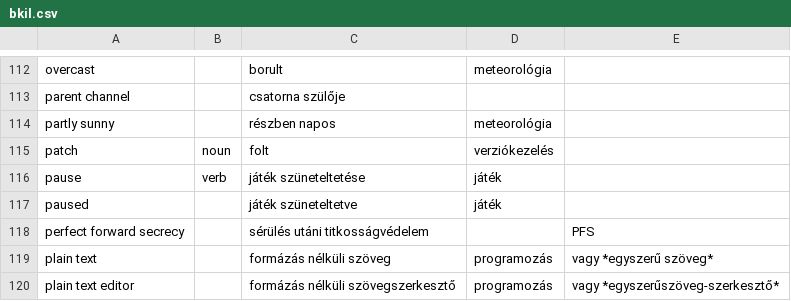
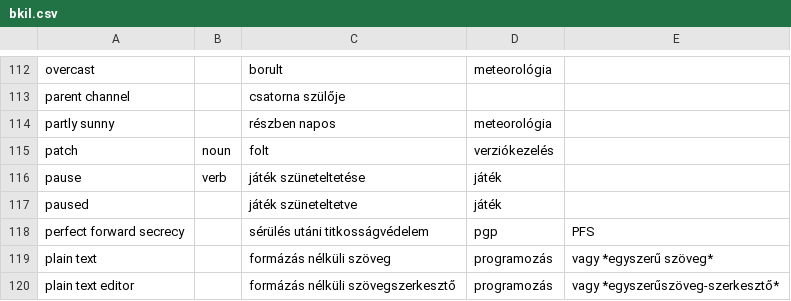
Before and after one commit to bkil/openscope-dict-eng-hun, a CSV file: szotar/bkil.csv, drawn as a sheet; only a part is shown, gaps mark what is left out; the diff covers the shown part only.

```diff
--- a/szotar/bkil.csv
+++ b/szotar/bkil.csv
@@ -117,3 +117,3 @@ pause	verb	játék szüneteltetése	játék
 paused		játék szüneteltetve	játék	
-perfect forward secrecy		sérülés utáni titkosságvédelem		PFS
+perfect forward secrecy		sérülés utáni titkosságvédelem	pgp	PFS
 plain text		formázás nélküli szöveg	programozás	vagy *egyszerű szöveg*
```
Also changed, not shown: 9 edited cells elsewhere in this file.
